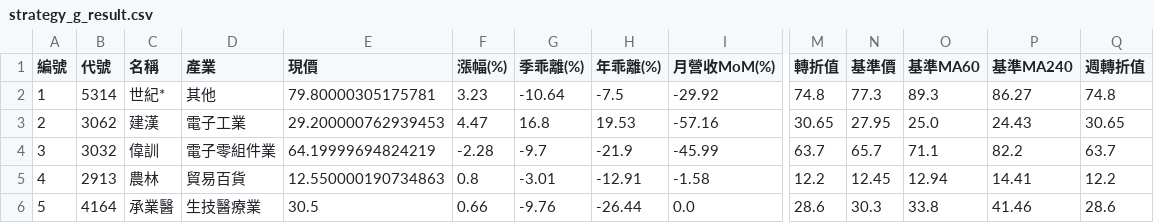
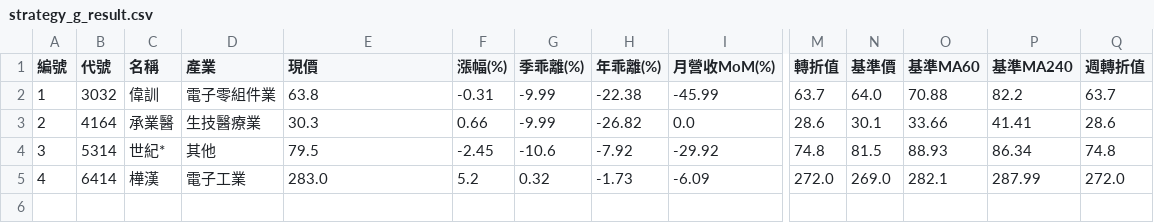
Before and after one commit to chiachan0108/quantum-scanner-web, a CSV file: strategy_g_result.csv, drawn as a sheet; only a part is shown, gaps mark what is left out; removed rows and columns are numbered as before the commit, all else as after; rows hold the shown columns only; the diff names each change by its address in the sheet, - before the commit and + after, or states it on an @@ line.

```diff
--- a/strategy_g_result.csv
+++ b/strategy_g_result.csv
-row 2: 1 | 5314 | 世紀* | 其他 | 79.80000305175781 | 3.23 | -10.64 | -7.5 | -29.92 | 74.8 | 77.3 | 89.3 | 86.27 | 74.8
-row 3: 2 | 3062 | 建漢 | 電子工業 | 29.200000762939453 | 4.47 | 16.8 | 19.53 | -57.16 | 30.65 | 27.95 | 25.0 | 24.43 | 30.65
-A2 (編號): 3
+A2 (編號): 1
-E2 (現價): 64.19999694824219
+E2 (現價): 63.8
-F2 (漲幅(%)): -2.28
+F2 (漲幅(%)): -0.31
-G2 (季乖離(%)): -9.7
+G2 (季乖離(%)): -9.99
-H2 (年乖離(%)): -21.9
+H2 (年乖離(%)): -22.38
-N2 (基準價): 65.7
+N2 (基準價): 64.0
-O2 (基準MA60): 71.1
+O2 (基準MA60): 70.88
-row 5: 4 | 2913 | 農林 | 貿易百貨 | 12.550000190734863 | 0.8 | -3.01 | -12.91 | -1.58 | 12.2 | 12.45 | 12.94 | 14.41 | 12.2
-A3 (編號): 5
+A3 (編號): 2
-E3 (現價): 30.5
+E3 (現價): 30.3
-G3 (季乖離(%)): -9.76
+G3 (季乖離(%)): -9.99
-H3 (年乖離(%)): -26.44
+H3 (年乖離(%)): -26.82
-N3 (基準價): 30.3
+N3 (基準價): 30.1
-O3 (基準MA60): 33.8
+O3 (基準MA60): 33.66
-P3 (基準MA240): 41.46
+P3 (基準MA240): 41.41
+row 4: 3 | 5314 | 世紀* | 其他 | 79.5 | -2.45 | -10.6 | -7.92 | -29.92 | 74.8 | 81.5 | 88.93 | 86.34 | 74.8
+row 5: 4 | 6414 | 樺漢 | 電子工業 | 283.0 | 5.2 | 0.32 | -1.73 | -6.09 | 272.0 | 269.0 | 282.1 | 287.99 | 272.0
```
Also changed, not shown: strategy_a_result.csv, strategy_d_result.csv, 4 other files.
